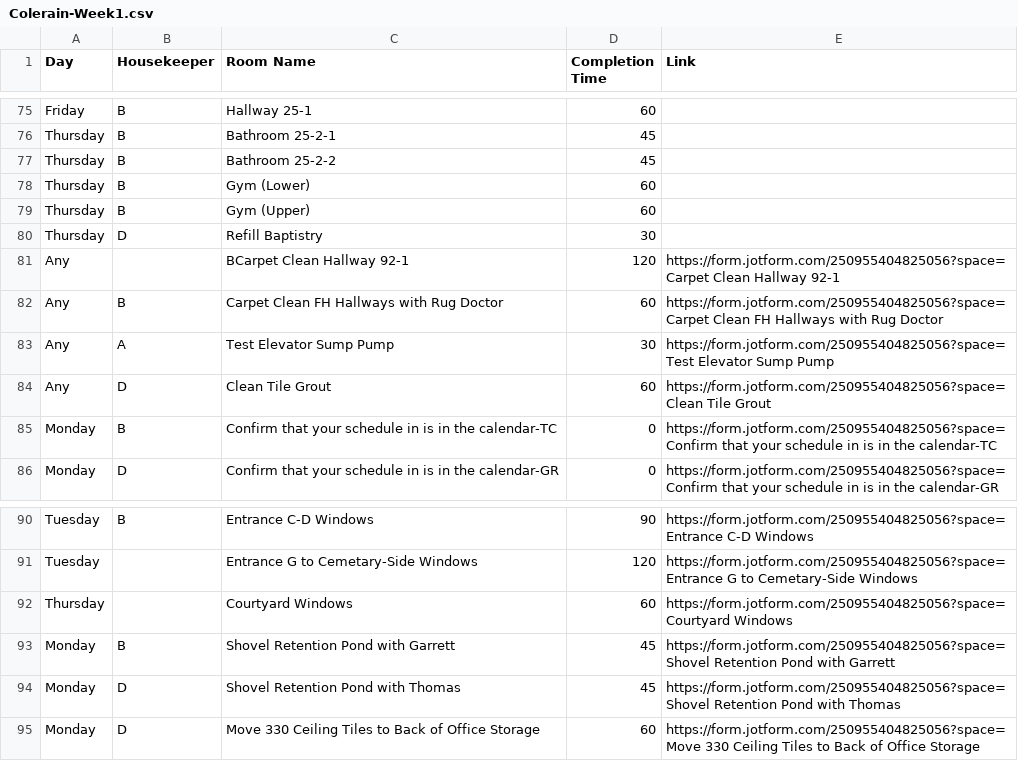
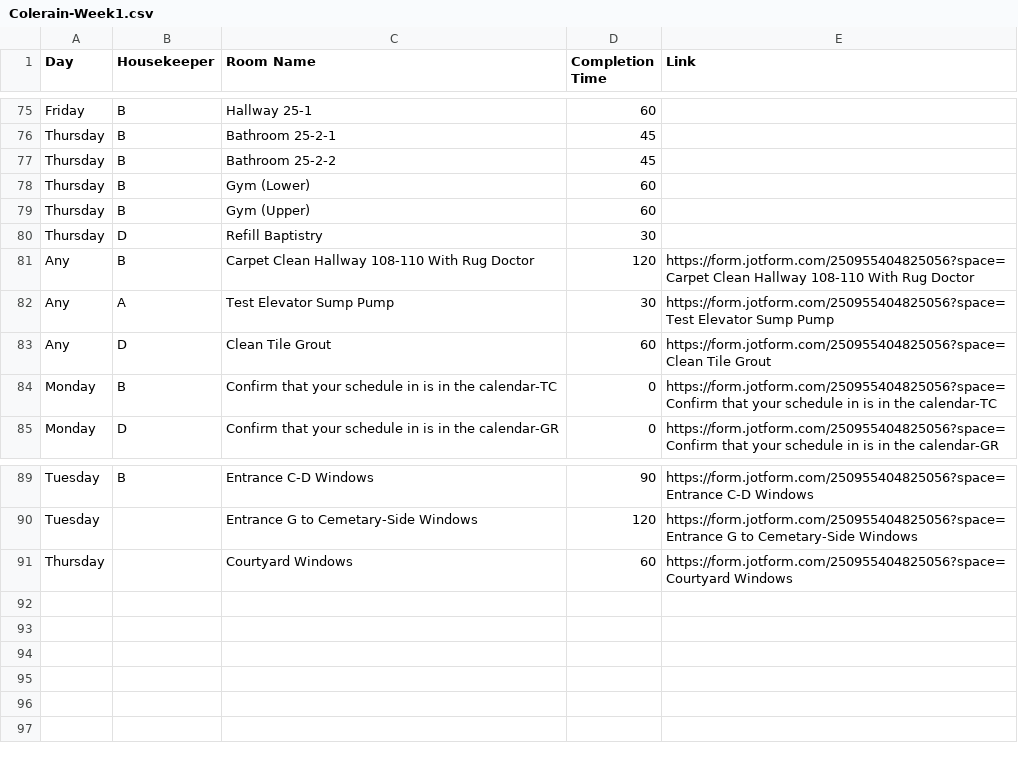
Before and after one commit to nothinghysterical/repository, a CSV file: schedules/Colerain-Week1.csv, drawn as a sheet; only a part is shown, gaps mark what is left out.

Commit message:
Update Colerain-Week1.csv

```diff
--- a/schedules/Colerain-Week1.csv
+++ b/schedules/Colerain-Week1.csv
@@ -80,4 +80,3 @@ Thursday,B,Gym (Upper),60,
 Thursday,D,Refill Baptistry,30,
-Any,,BCarpet Clean Hallway 92-1,120,https://form.jotform.com/250955404825056?space=Carpet Clean Hallway 92-1
-Any,B,Carpet Clean FH Hallways with Rug Doctor,60,https://form.jotform.com/250955404825056?space=Carpet Clean FH Hallways with Rug Doctor
+Any,B,Carpet Clean Hallway 108-110 With Rug Doctor,120,https://form.jotform.com/250955404825056?space=Carpet Clean Hallway 108-110 With Rug Doctor
 Any,A,Test Elevator Sump Pump,30,https://form.jotform.com/250955404825056?space=Test Elevator Sump Pump
@@ -92,4 +91 @@ Tuesday,,Entrance G to Cemetary-Side Windows,120,https://form.jotform.com/250955
 Thursday,,Courtyard Windows,60,https://form.jotform.com/250955404825056?space=Courtyard Windows
-Monday,B,Shovel Retention Pond with Garrett,45,https://form.jotform.com/250955404825056?space=Shovel Retention Pond with Garrett
-Monday,D,Shovel Retention Pond with Thomas,45,https://form.jotform.com/250955404825056?space=Shovel Retention Pond with Thomas
-Monday,D,Move 330 Ceiling Tiles to Back of Office Storage,60,https://form.jotform.com/250955404825056?space=Move 330 Ceiling Tiles to Back of Office Storage
```
